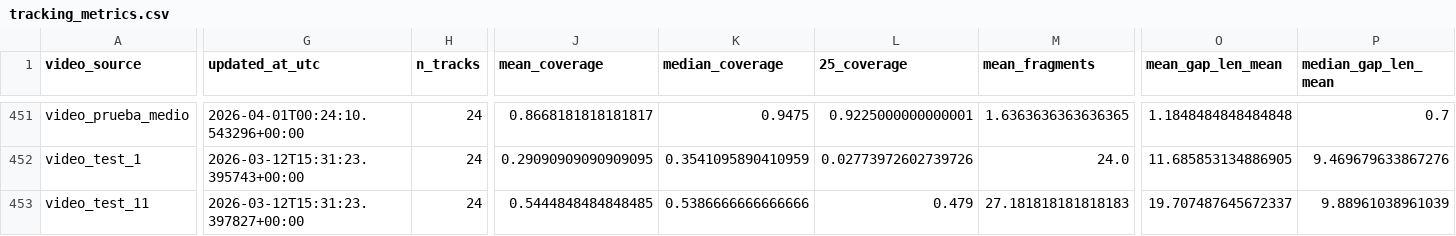
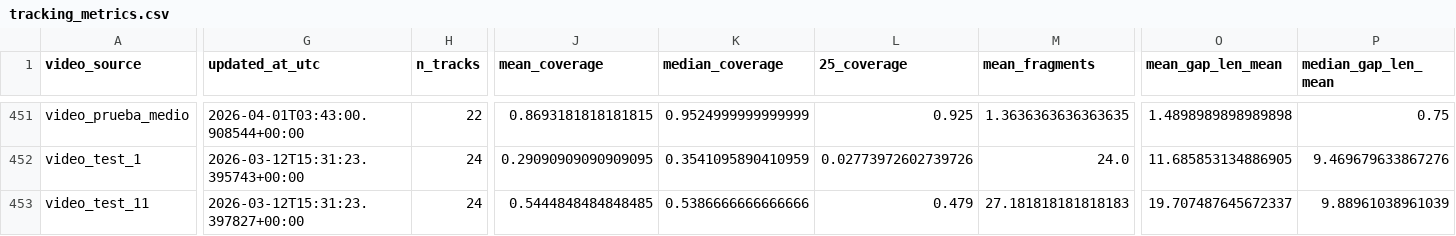
Before and after one commit to hectorgarciaa/narrador-futbol, a CSV file: data/posiciones_etiquetadas/common/tracking_metrics.csv, drawn as a sheet; only a part is shown, gaps mark what is left out; the diff covers the shown part only; the diff names each change by its address in the sheet, - before the commit and + after, or states it on an @@ line.

```diff
--- a/data/posiciones_etiquetadas/common/tracking_metrics.csv
+++ b/data/posiciones_etiquetadas/common/tracking_metrics.csv
-G451 (updated_at_utc): 2026-04-01T00:24:10.543296+00:00
+G451 (updated_at_utc): 2026-04-01T03:43:00.908544+00:00
-H451 (n_tracks): 24
+H451 (n_tracks): 22
-J451 (mean_coverage): 0.8668181818181817
+J451 (mean_coverage): 0.8693181818181815
-K451 (median_coverage): 0.9475
+K451 (median_coverage): 0.9524999999999999
-L451 (25_coverage): 0.9225000000000001
+L451 (25_coverage): 0.925
-M451 (mean_fragments): 1.6363636363636365
+M451 (mean_fragments): 1.3636363636363635
-O451 (mean_gap_len_mean): 1.1848484848484848
+O451 (mean_gap_len_mean): 1.4898989898989898
-P451 (median_gap_len_mean): 0.7
+P451 (median_gap_len_mean): 0.75
```
Also changed, not shown: 36 edited cells elsewhere in this file, 7 other files.
